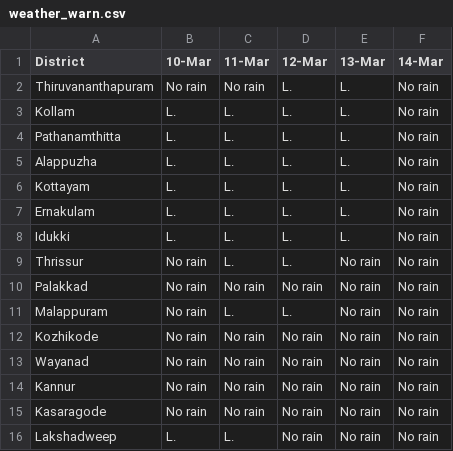
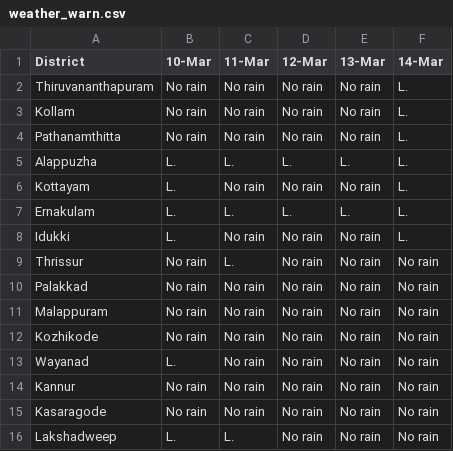
Before and after one commit to Open-Oven/kerala-weather-collector, a CSV file: data/weather_warn.csv, drawn as a sheet.

```diff
--- a/data/weather_warn.csv
+++ b/data/weather_warn.csv
@@ -1,14 +1,14 @@
 District,10-Mar,11-Mar,12-Mar,13-Mar,14-Mar
-Thiruvananthapuram,No rain,No rain,L.,L.,No rain
-Kollam,L.,L.,L.,L.,No rain
-Pathanamthitta,L.,L.,L.,L.,No rain
-Alappuzha,L.,L.,L.,L.,No rain
-Kottayam,L.,L.,L.,L.,No rain
-Ernakulam,L.,L.,L.,L.,No rain
-Idukki,L.,L.,L.,L.,No rain
-Thrissur,No rain,L.,L.,No rain,No rain
+Thiruvananthapuram,No rain,No rain,No rain,No rain,L.
+Kollam,No rain,No rain,No rain,No rain,L.
+Pathanamthitta,No rain,No rain,No rain,No rain,L.
+Alappuzha,L.,L.,L.,L.,L.
+Kottayam,L.,No rain,No rain,No rain,L.
+Ernakulam,L.,L.,L.,L.,L.
+Idukki,L.,No rain,No rain,No rain,L.
+Thrissur,No rain,L.,No rain,No rain,No rain
 Palakkad,No rain,No rain,No rain,No rain,No rain
-Malappuram,No rain,L.,L.,No rain,No rain
+Malappuram,No rain,No rain,No rain,No rain,No rain
 Kozhikode,No rain,No rain,No rain,No rain,No rain
-Wayanad,No rain,No rain,No rain,No rain,No rain
+Wayanad,L.,No rain,No rain,No rain,No rain
 Kannur,No rain,No rain,No rain,No rain,No rain
```
Also changed, not shown: docs/data/weather_warn.csv, 3 other files.
